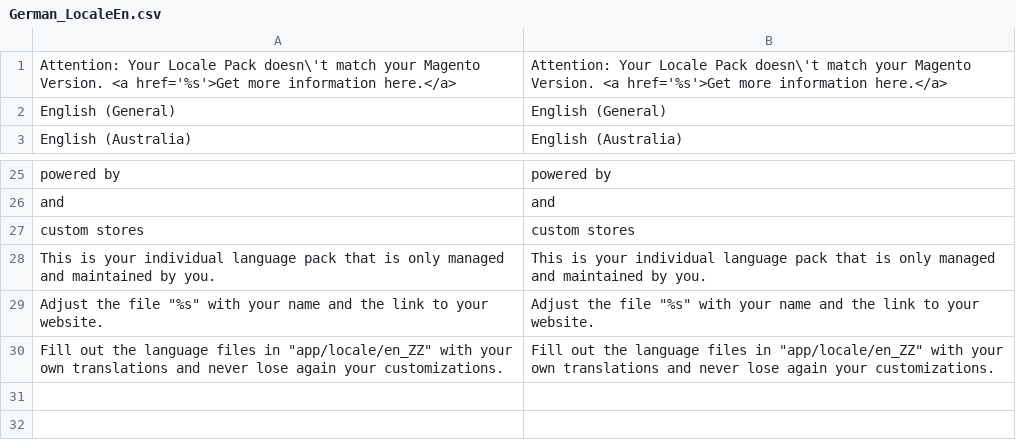
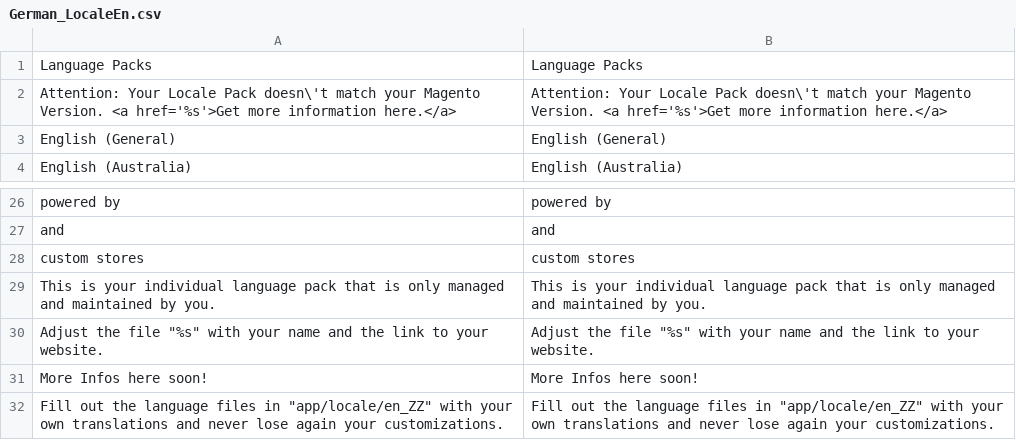
Before and after one commit to MaWoScha/German_LocalePack_en_US, a CSV file: app/locale/en_US/German_LocaleEn.csv, drawn as a sheet; only a part is shown, gaps mark what is left out.

```diff
--- a/app/locale/en_US/German_LocaleEn.csv
+++ b/app/locale/en_US/German_LocaleEn.csv
@@ -1 +1,2 @@
+"Language Packs","Language Packs"
 "Attention: Your Locale Pack doesn\'t match your Magento Version. <a href='%s'>Get more information here.</a>","Attention: Your Locale Pack doesn\'t match your Magento Version. <a href='%s'>Get more information here.</a>"
@@ -29,2 +30,3 @@
 "Adjust the file ""%s"" with your name and the link to your website.","Adjust the file ""%s"" with your name and the link to your website."
+"More Infos here soon!","More Infos here soon!"
 "Fill out the language files in ""app/locale/en_ZZ"" with your own translations and never lose again your customizations.","Fill out the language files in ""app/locale/en_ZZ"" with your own translations and never lose again your customizations."
```
Also changed, not shown: app/locale/de_DE/German_LocaleEn.csv, app/locale/es_ES/German_LocaleEn.csv, 7 other files.
